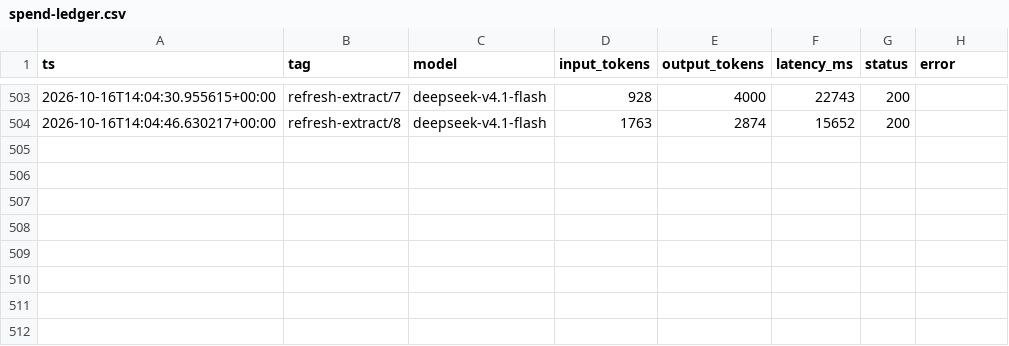
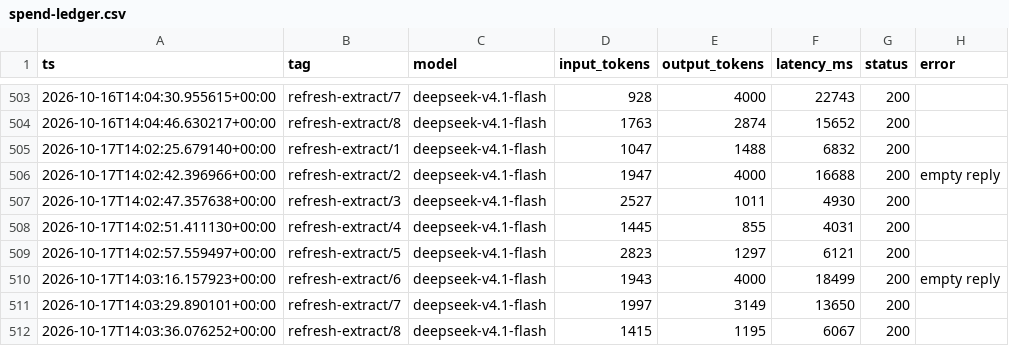
Before and after one commit to liminalcommons/ai-grants-radar, a CSV file: spend-ledger.csv, drawn as a sheet; only a part is shown, gaps mark what is left out; the diff names each change by its address in the sheet, - before the commit and + after, or states it on an @@ line.

```diff
--- a/spend-ledger.csv
+++ b/spend-ledger.csv
+row 505: 2026-10-17T14:02:25.679140+00:00 | refresh-extract/1 | deepseek-v4.1-flash | 1047 | 1488 | 6832 | 200
+row 506: 2026-10-17T14:02:42.396966+00:00 | refresh-extract/2 | deepseek-v4.1-flash | 1947 | 4000 | 16688 | 200 | empty reply
+row 507: 2026-10-17T14:02:47.357638+00:00 | refresh-extract/3 | deepseek-v4.1-flash | 2527 | 1011 | 4930 | 200
+row 508: 2026-10-17T14:02:51.411130+00:00 | refresh-extract/4 | deepseek-v4.1-flash | 1445 | 855 | 4031 | 200
+row 509: 2026-10-17T14:02:57.559497+00:00 | refresh-extract/5 | deepseek-v4.1-flash | 2823 | 1297 | 6121 | 200
+row 510: 2026-10-17T14:03:16.157923+00:00 | refresh-extract/6 | deepseek-v4.1-flash | 1943 | 4000 | 18499 | 200 | empty reply
+row 511: 2026-10-17T14:03:29.890101+00:00 | refresh-extract/7 | deepseek-v4.1-flash | 1997 | 3149 | 13650 | 200
+row 512: 2026-10-17T14:03:36.076252+00:00 | refresh-extract/8 | deepseek-v4.1-flash | 1415 | 1195 | 6067 | 200
```
Also changed, not shown: 2 other files.
